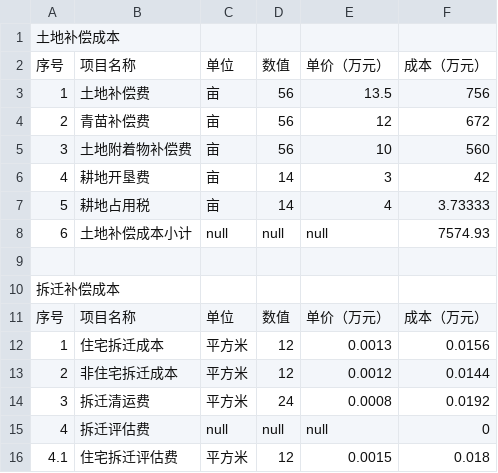
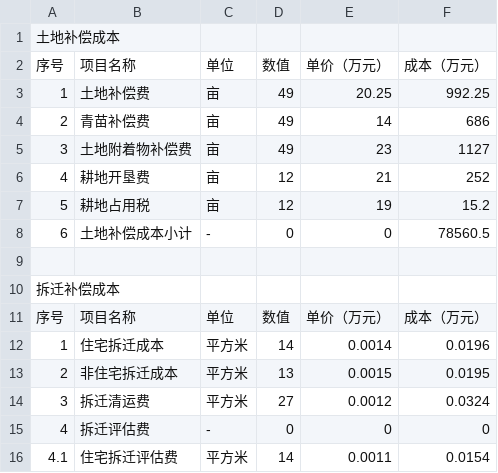
Before and after one commit to jasmineyuan169/CDICalculations, a CSV file: public/【土地收储整备】土地收储成本-输出表.csv, drawn as a sheet; only a part is shown; the diff covers the shown part only.

```diff
--- a/public/【土地收储整备】土地收储成本-输出表.csv
+++ b/public/【土地收储整备】土地收储成本-输出表.csv
@@ -2,8 +2,8 @@
 序号,项目名称,单位,数值,单价（万元）,成本（万元）
-1,土地补偿费,亩,56,13.5,756
-2,青苗补偿费,亩,56,12,672
-3,土地附着物补偿费,亩,56,10,560
-4,耕地开垦费,亩,14,3,42
-5,耕地占用税,亩,14,4,3.73333
-6,土地补偿成本小计,null,null,null,7574.93
+1,土地补偿费,亩,49,20.25,992.25
+2,青苗补偿费,亩,49,14,686
+3,土地附着物补偿费,亩,49,23,1127
+4,耕地开垦费,亩,12,21,252
+5,耕地占用税,亩,12,19,15.2
+6,土地补偿成本小计,-,0,0,78560.5
 
@@ -11,6 +11,6 @@
 序号,项目名称,单位,数值,单价（万元）,成本（万元）
-1,住宅拆迁成本,平方米,12,0.0013,0.0156
-2,非住宅拆迁成本,平方米,12,0.0012,0.0144
-3,拆迁清运费,平方米,24,0.0008,0.0192
-4,拆迁评估费,null,null,null,0
-4.1,住宅拆迁评估费,平方米,12,0.0015,0.018
+1,住宅拆迁成本,平方米,14,0.0014,0.0196
+2,非住宅拆迁成本,平方米,13,0.0015,0.0195
+3,拆迁清运费,平方米,27,0.0012,0.0324
+4,拆迁评估费,-,0,0,0
+4.1,住宅拆迁评估费,平方米,14,0.0011,0.0154
```
Also changed, not shown: 57 edited cells elsewhere in this file, 6 other files.
